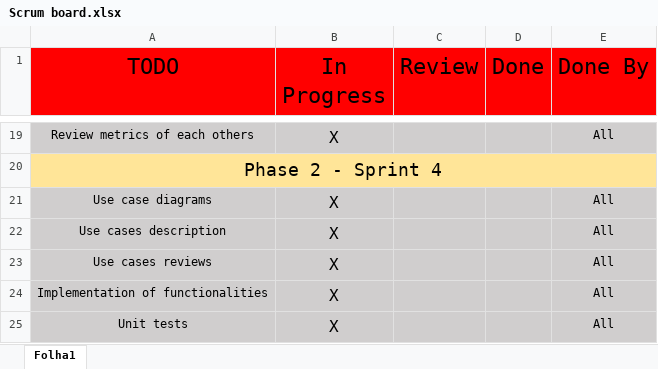
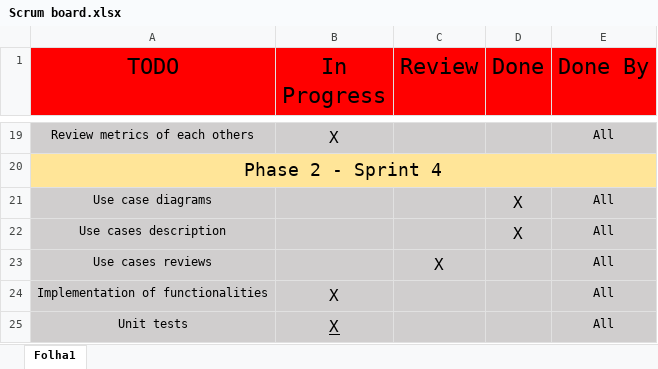
Before and after one commit to Martim-Costa/ganttproject, an Excel workbook: Project/Scrum board.xlsx, sheet Folha1, drawn as a sheet; only a part is shown, gaps mark what is left out; values as stored, in another font and other column widths than the file's, no borders; the diff names each change by its address in the sheet, - before the commit and + after, or states it on an @@ line.

Commit message:
Updated Burndow Chart and Sprint Backlog from sprint 4 Updated Scrum Board and Work Breakdown Structure from the Project

```diff
--- a/Project/Scrum board.xlsx (sheet Folha1)
+++ b/Project/Scrum board.xlsx (sheet Folha1)
-B21:B23 (In Progress): X
+B21:B23 (In Progress): (empty)
-D21:D22 (Done): (empty)
+D21:D22 (Done): X
-C23 (Review): (empty)
+C23 (Review): X
-B25 underline: off
+B25 underline: on
```
Also changed, not shown: Project/Phase 2/Sprint 4/Burndown Chart.xlsx, Project/Phase 2/Sprint 4/Sprint Backlog.xlsx, 1 other file.
